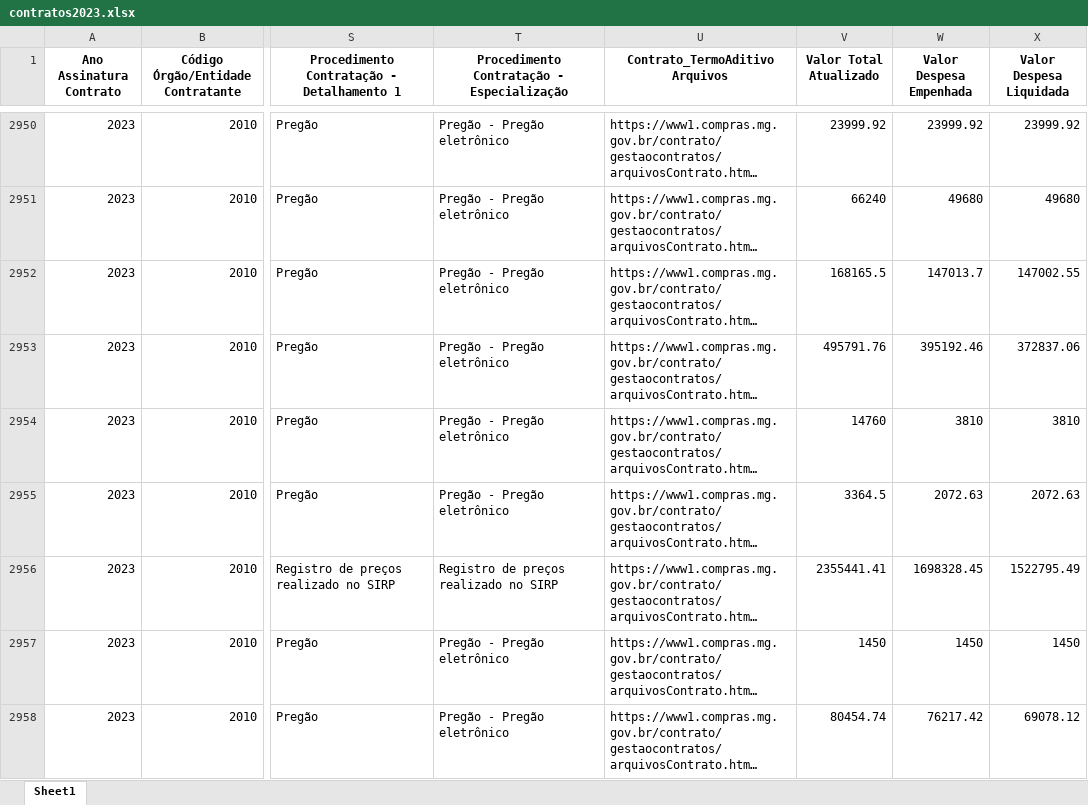
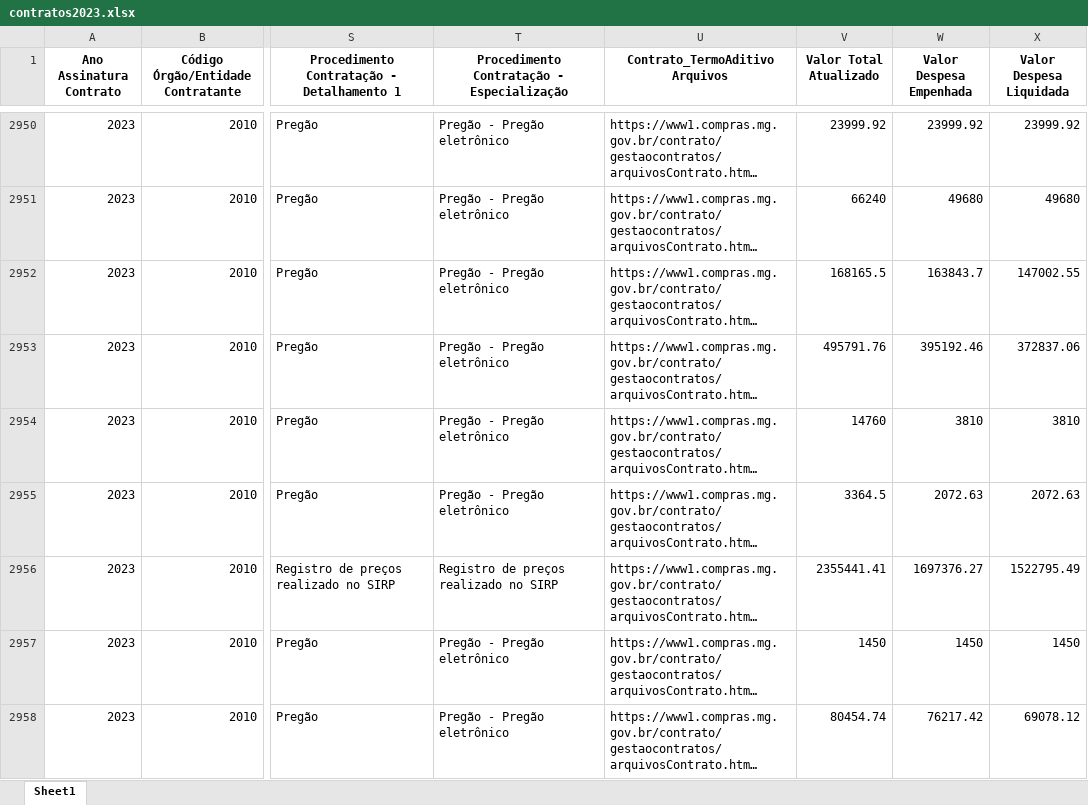
Before and after one commit to transparencia-mg/portal_contratos, an Excel workbook: upload/contratos2023.xlsx, sheet Sheet1, drawn as a sheet; only a part is shown, gaps mark what is left out; long unchanged cells end in …; values as stored, in another font and other column widths than the file's, no borders; the diff covers the shown part only; the diff names each change by its address in the sheet, - before the commit and + after, or states it on an @@ line.

```diff
--- a/upload/contratos2023.xlsx (sheet Sheet1)
+++ b/upload/contratos2023.xlsx (sheet Sheet1)
-W2952 (Valor Despesa Empenhada): 147013.7
+W2952 (Valor Despesa Empenhada): 163843.7
-W2956 (Valor Despesa Empenhada): 1698328.45
+W2956 (Valor Despesa Empenhada): 1697376.27
```
Also changed, not shown: 217 edited cells elsewhere in this sheet, upload/contratos2022.xlsx, upload/contratos2024.xlsx, 7 other files.
